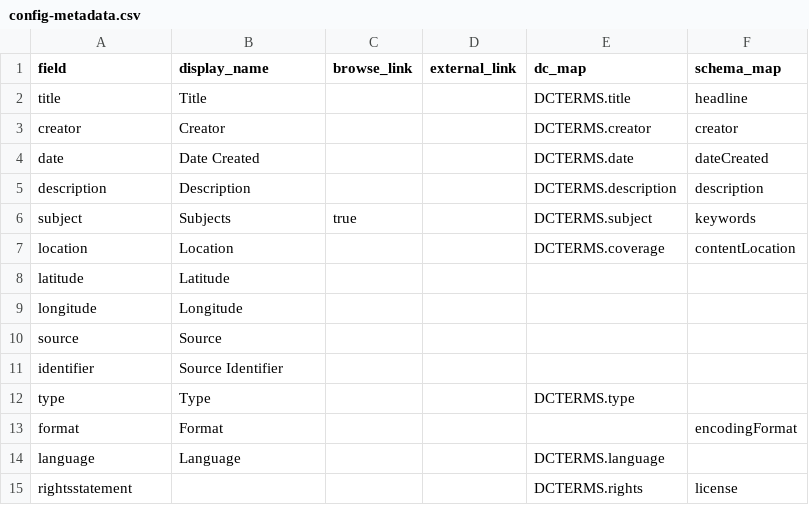
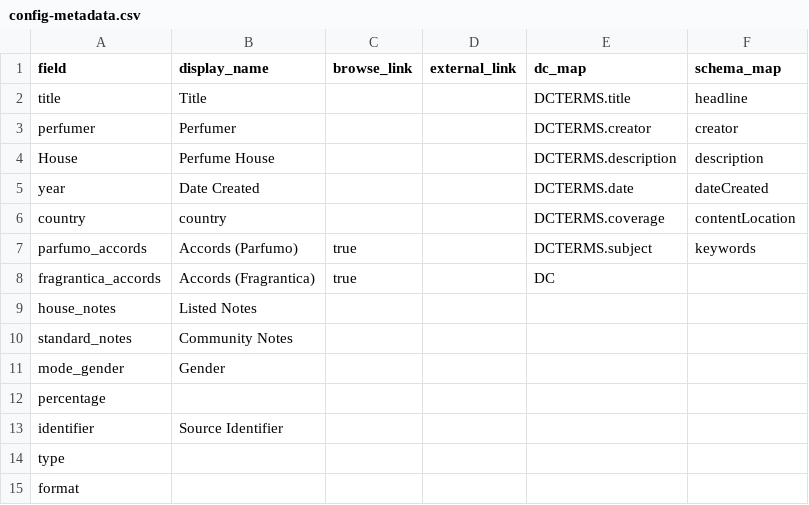
Before and after one commit to shidafuonline/skinscents, a CSV file: _data/config-metadata.csv, drawn as a sheet.

Commit message:
added and removed metadata fields under items

```diff
--- a/_data/config-metadata.csv
+++ b/_data/config-metadata.csv
@@ -2,14 +2,14 @@ field,display_name,browse_link,external_link,dc_map,schema_map
 title,Title,,,DCTERMS.title,headline
-creator,Creator,,,DCTERMS.creator,creator
-date,Date Created,,,DCTERMS.date,dateCreated
-description,Description,,,DCTERMS.description,description
-subject,Subjects,true,,DCTERMS.subject,keywords
-location,Location,,,DCTERMS.coverage,contentLocation
-latitude,Latitude,,,,
-longitude,Longitude,,,,
-source,Source,,,,
+perfumer,Perfumer,,,DCTERMS.creator,creator
+House,Perfume House,,,DCTERMS.description,description
+year,Date Created,,,DCTERMS.date,dateCreated
+country,country,,,DCTERMS.coverage,contentLocation
+parfumo_accords,Accords (Parfumo),true,,DCTERMS.subject,keywords
+fragrantica_accords,Accords (Fragrantica),true,,DC
+house_notes,Listed Notes,,,,
+standard_notes,Community Notes,,,,
+mode_gender,Gender
+percentage,,
 identifier,Source Identifier,,,,
-type,Type,,,DCTERMS.type,
-format,Format,,,,encodingFormat
-language,Language,,,DCTERMS.language,
-rightsstatement,,,,DCTERMS.rights,license
+type,,,,
+format,,,
```
